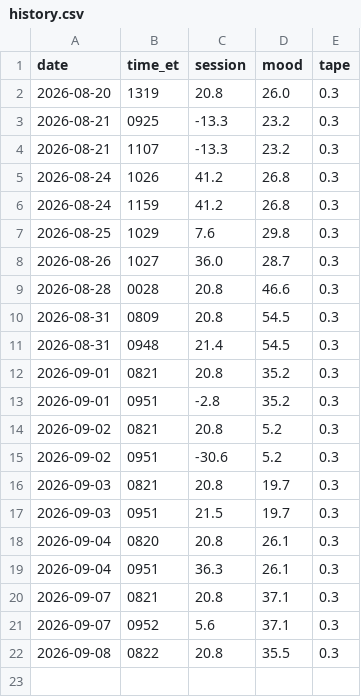
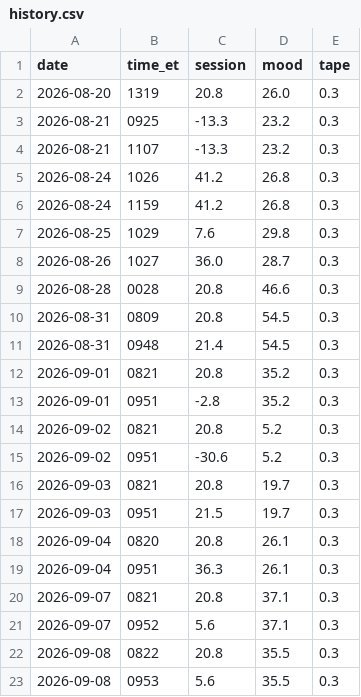
Before and after one commit to corevaultint/dial-data-relay, a CSV file: docs/history.csv, drawn as a sheet; the diff names each change by its address in the sheet, - before the commit and + after, or states it on an @@ line.

```diff
--- a/docs/history.csv
+++ b/docs/history.csv
+row 23: 2026-09-08 | 0953 | 5.6 | 35.5 | 0.3
```
Also changed, not shown: 4 other files.
